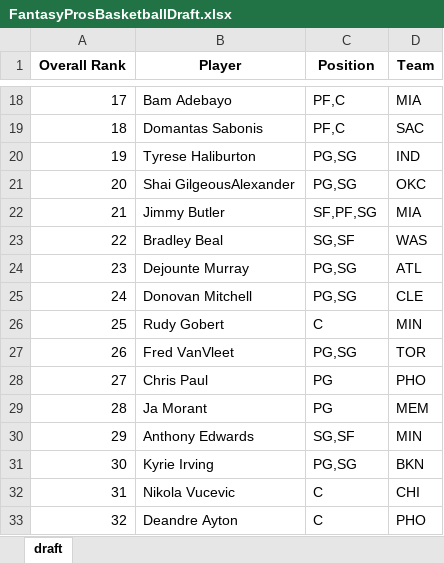
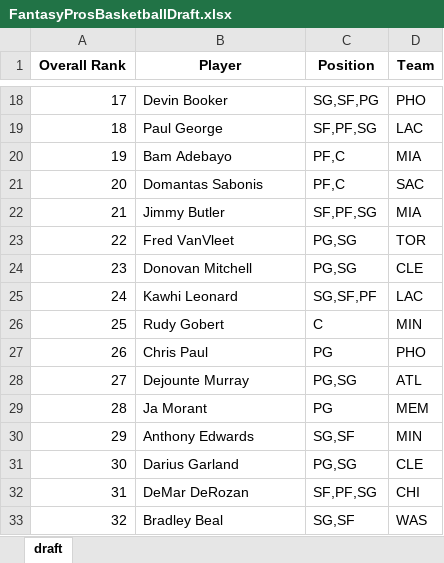
Before and after one commit to barbacbd/FantasyRankings, an Excel workbook: docs/FantasyProsBasketballDraft.xlsx, sheet draft, drawn as a sheet; only a part is shown, gaps mark what is left out; values as stored, in another font and other column widths than the file's, no borders; the diff covers the shown part only; the diff names each change by its address in the sheet, - before the commit and + after, or states it on an @@ line.

```diff
--- a/docs/FantasyProsBasketballDraft.xlsx (sheet draft)
+++ b/docs/FantasyProsBasketballDraft.xlsx (sheet draft)
-B18 (Player): Bam Adebayo
+B18 (Player): Devin Booker
-C18 (Position): PF,C
+C18 (Position): SG,SF,PG
-D18 (Team): MIA
+D18 (Team): PHO
-B19 (Player): Domantas Sabonis
+B19 (Player): Paul George
-C19 (Position): PF,C
+C19 (Position): SF,PF,SG
-D19 (Team): SAC
+D19 (Team): LAC
-B20 (Player): Tyrese Haliburton
+B20 (Player): Bam Adebayo
-C20:C21 (Position): PG,SG
+C20:C21 (Position): PF,C
-D20 (Team): IND
+D20 (Team): MIA
-B21 (Player): Shai GilgeousAlexander
+B21 (Player): Domantas Sabonis
-D21 (Team): OKC
+D21 (Team): SAC
-B23 (Player): Bradley Beal
+B23 (Player): Fred VanVleet
-C23 (Position): SG,SF
+C23 (Position): PG,SG
-D23 (Team): WAS
+D23 (Team): TOR
-B24 (Player): Dejounte Murray
+B24 (Player): Donovan Mitchell
-D24 (Team): ATL
+D24 (Team): CLE
-B25 (Player): Donovan Mitchell
+B25 (Player): Kawhi Leonard
-C25 (Position): PG,SG
+C25 (Position): SG,SF,PF
-D25 (Team): CLE
+D25 (Team): LAC
-B27 (Player): Fred VanVleet
+B27 (Player): Chris Paul
-C27 (Position): PG,SG
+C27 (Position): PG
-D27 (Team): TOR
+D27 (Team): PHO
-B28 (Player): Chris Paul
+B28 (Player): Dejounte Murray
-C28 (Position): PG
+C28 (Position): PG,SG
-D28 (Team): PHO
+D28 (Team): ATL
-B31 (Player): Kyrie Irving
+B31 (Player): Darius Garland
-D31 (Team): BKN
+D31 (Team): CLE
-B32 (Player): Nikola Vucevic
+B32 (Player): DeMar DeRozan
-C32 (Position): C
+C32 (Position): SF,PF,SG
-B33 (Player): Deandre Ayton
+B33 (Player): Bradley Beal
-C33 (Position): C
+C33 (Position): SG,SF
-D33 (Team): PHO
+D33 (Team): WAS
```
Also changed, not shown: 904 edited cells elsewhere in this sheet, docs/FantasyProsBaseballDraft.xlsx, docs/FantasyProsFootballDraft.xlsx, 5 other files.
